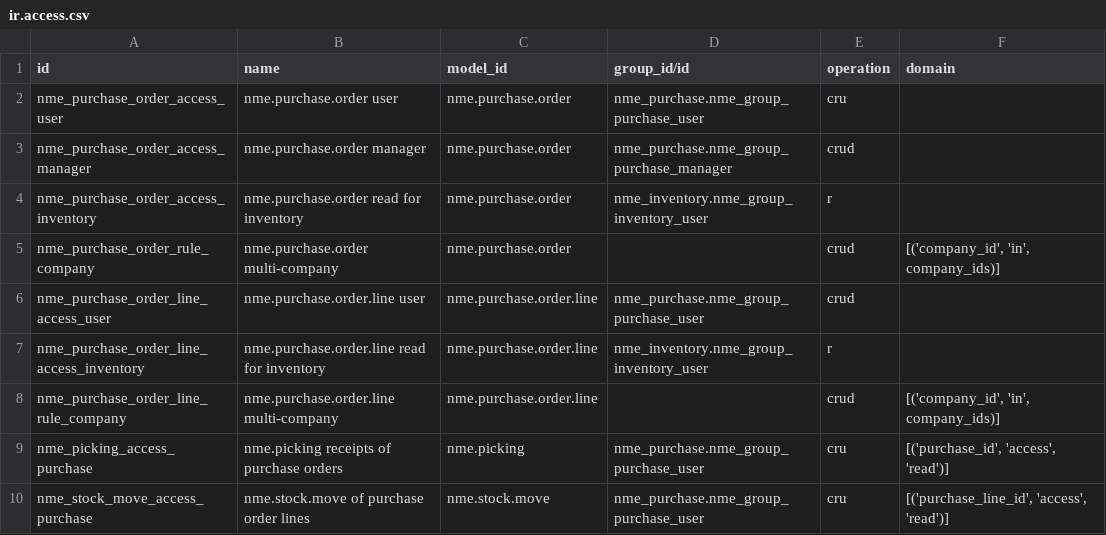
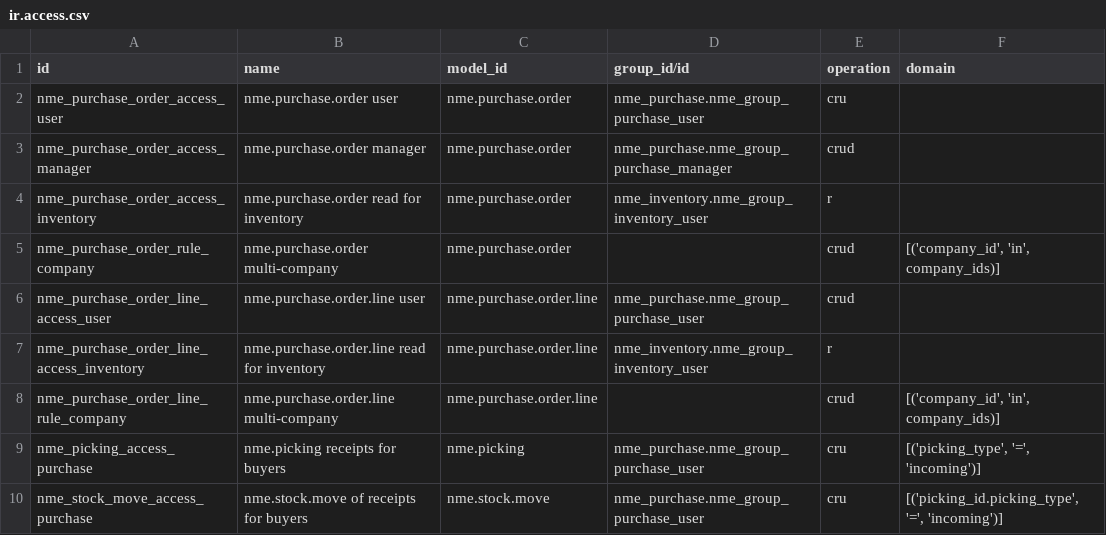
Before and after one commit to mfadlikurniawann-webdev/Nusantara-ERP---Odoo, a CSV file: nme_purchase/security/ir.access.csv, drawn as a sheet.

```diff
--- a/nme_purchase/security/ir.access.csv
+++ b/nme_purchase/security/ir.access.csv
@@ -8,3 +8,3 @@ nme_purchase_order_line_access_inventory,nme.purchase.order.line read for invent
 nme_purchase_order_line_rule_company,nme.purchase.order.line multi-company,nme.purchase.order.line,,crud,"[('company_id', 'in', company_ids)]"
-nme_picking_access_purchase,nme.picking receipts of purchase orders,nme.picking,nme_purchase.nme_group_purchase_user,cru,"[('purchase_id', 'access', 'read')]"
-nme_stock_move_access_purchase,nme.stock.move of purchase order lines,nme.stock.move,nme_purchase.nme_group_purchase_user,cru,"[('purchase_line_id', 'access', 'read')]"
+nme_picking_access_purchase,nme.picking receipts for buyers,nme.picking,nme_purchase.nme_group_purchase_user,cru,"[('picking_type', '=', 'incoming')]"
+nme_stock_move_access_purchase,nme.stock.move of receipts for buyers,nme.stock.move,nme_purchase.nme_group_purchase_user,cru,"[('picking_id.picking_type', '=', 'incoming')]"
```
Also changed, not shown: nme_sales/security/ir.access.csv, 6 other files.
